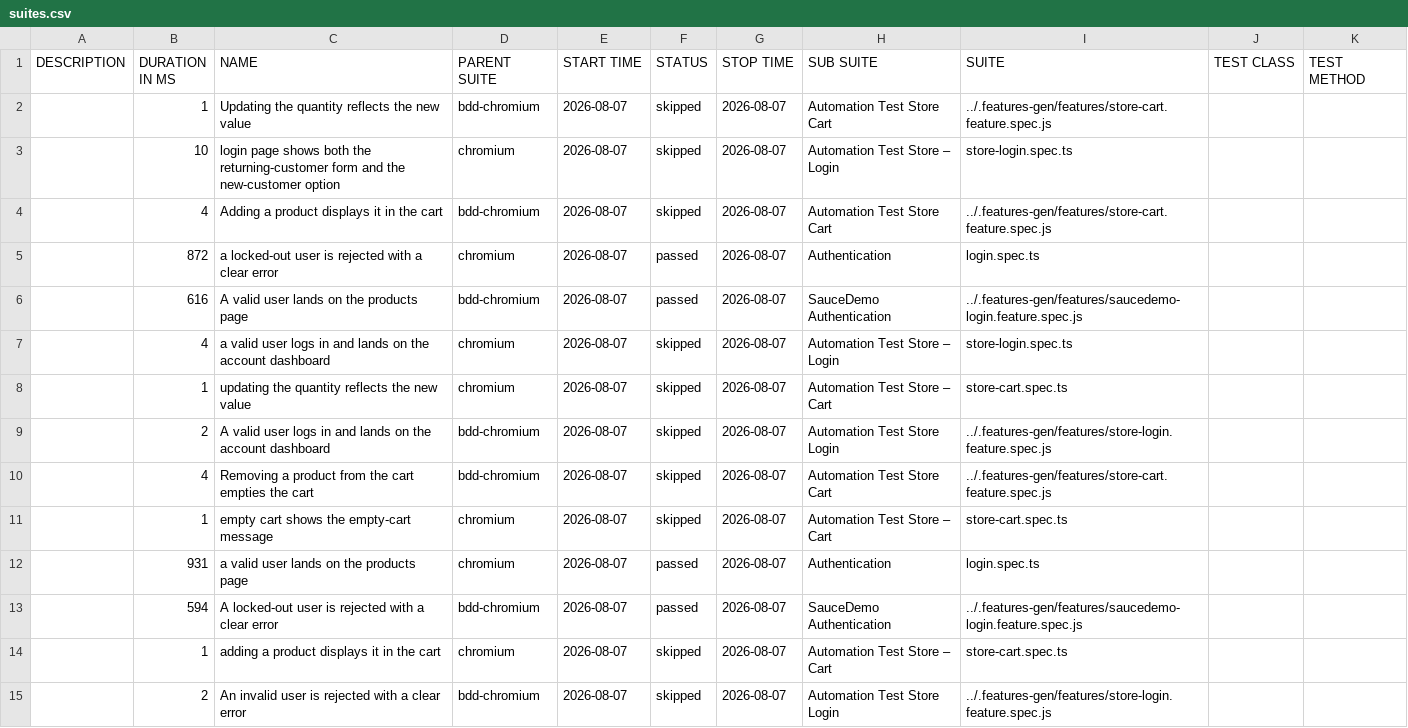
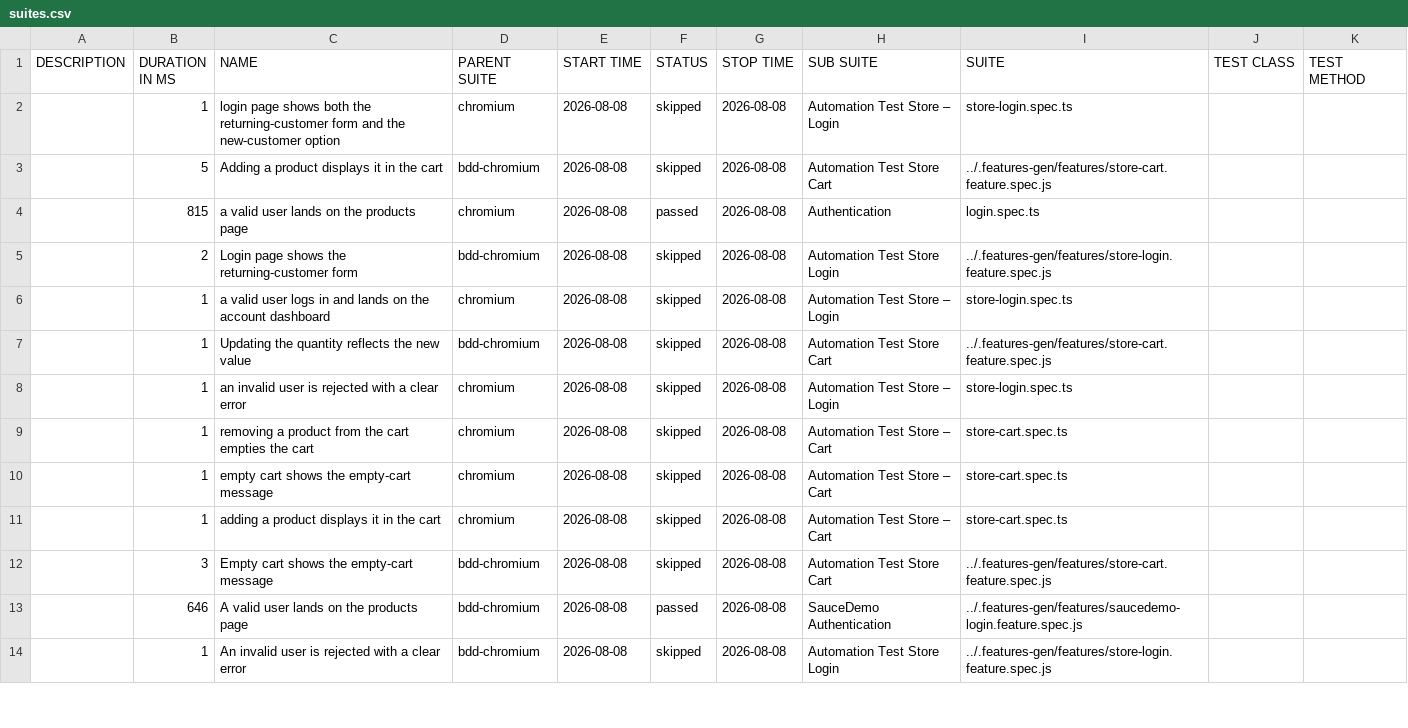
Before and after one commit to Cacheater/playwright-e2e-framework, a CSV file: data/suites.csv, drawn as a sheet; only a part is shown; the diff covers the shown part only.

```diff
--- a/data/suites.csv
+++ b/data/suites.csv
@@ -1,15 +1,14 @@
 "DESCRIPTION","DURATION IN MS","NAME","PARENT SUITE","START TIME","STATUS","STOP TIME","SUB SUITE","SUITE","TEST CLASS","TEST METHOD"
-"","1","Updating the quantity reflects the new value","bdd-chromium","2026-08-07","skipped","2026-08-07","Automation Test Store Cart","../.features-gen/features/store-cart.feature.spec.js","",""
-"","10","login page shows both the returning-customer form and the new-customer option","chromium","2026-08-07","skipped","2026-08-07","Automation Test Store – Login","store-login.spec.ts","",""
-"","4","Adding a product displays it in the cart","bdd-chromium","2026-08-07","skipped","2026-08-07","Automation Test Store Cart","../.features-gen/features/store-cart.feature.spec.js","",""
-"","872","a locked-out user is rejected with a clear error","chromium","2026-08-07","passed","2026-08-07","Authentication","login.spec.ts","",""
-"","616","A valid user lands on the products page","bdd-chromium","2026-08-07","passed","2026-08-07","SauceDemo Authentication","../.features-gen/features/saucedemo-login.feature.spec.js","",""
-"","4","a valid user logs in and lands on the account dashboard","chromium","2026-08-07","skipped","2026-08-07","Automation Test Store – Login","store-login.spec.ts","",""
-"","1","updating the quantity reflects the new value","chromium","2026-08-07","skipped","2026-08-07","Automation Test Store – Cart","store-cart.spec.ts","",""
-"","2","A valid user logs in and lands on the account dashboard","bdd-chromium","2026-08-07","skipped","2026-08-07","Automation Test Store Login","../.features-gen/features/store-login.feature.spec.js","",""
-"","4","Removing a product from the cart empties the cart","bdd-chromium","2026-08-07","skipped","2026-08-07","Automation Test Store Cart","../.features-gen/features/store-cart.feature.spec.js","",""
-"","1","empty cart shows the empty-cart message","chromium","2026-08-07","skipped","2026-08-07","Automation Test Store – Cart","store-cart.spec.ts","",""
-"","931","a valid user lands on the products page","chromium","2026-08-07","passed","2026-08-07","Authentication","login.spec.ts","",""
-"","594","A locked-out user is rejected with a clear error","bdd-chromium","2026-08-07","passed","2026-08-07","SauceDemo Authentication","../.features-gen/features/saucedemo-login.feature.spec.js","",""
-"","1","adding a product displays it in the cart","chromium","2026-08-07","skipped","2026-08-07","Automation Test Store – Cart","store-cart.spec.ts","",""
-"","2","An invalid user is rejected with a clear error","bdd-chromium","2026-08-07","skipped","2026-08-07","Automation Test Store Login","../.features-gen/features/store-login.feature.spec.js","",""
+"","1","login page shows both the returning-customer form and the new-customer option","chromium","2026-08-08","skipped","2026-08-08","Automation Test Store – Login","store-login.spec.ts","",""
+"","5","Adding a product displays it in the cart","bdd-chromium","2026-08-08","skipped","2026-08-08","Automation Test Store Cart","../.features-gen/features/store-cart.feature.spec.js","",""
+"","815","a valid user lands on the products page","chromium","2026-08-08","passed","2026-08-08","Authentication","login.spec.ts","",""
+"","2","Login page shows the returning-customer form","bdd-chromium","2026-08-08","skipped","2026-08-08","Automation Test Store Login","../.features-gen/features/store-login.feature.spec.js","",""
+"","1","a valid user logs in and lands on the account dashboard","chromium","2026-08-08","skipped","2026-08-08","Automation Test Store – Login","store-login.spec.ts","",""
+"","1","Updating the quantity reflects the new value","bdd-chromium","2026-08-08","skipped","2026-08-08","Automation Test Store Cart","../.features-gen/features/store-cart.feature.spec.js","",""
+"","1","an invalid user is rejected with a clear error","chromium","2026-08-08","skipped","2026-08-08","Automation Test Store – Login","store-login.spec.ts","",""
+"","1","removing a product from the cart empties the cart","chromium","2026-08-08","skipped","2026-08-08","Automation Test Store – Cart","store-cart.spec.ts","",""
+"","1","empty cart shows the empty-cart message","chromium","2026-08-08","skipped","2026-08-08","Automation Test Store – Cart","store-cart.spec.ts","",""
+"","1","adding a product displays it in the cart","chromium","2026-08-08","skipped","2026-08-08","Automation Test Store – Cart","store-cart.spec.ts","",""
+"","3","Empty cart shows the empty-cart message","bdd-chromium","2026-08-08","skipped","2026-08-08","Automation Test Store Cart","../.features-gen/features/store-cart.feature.spec.js","",""
+"","646","A valid user lands on the products page","bdd-chromium","2026-08-08","passed","2026-08-08","SauceDemo Authentication","../.features-gen/features/saucedemo-login.feature.spec.js","",""
+"","1","An invalid user is rejected with a clear error","bdd-chromium","2026-08-08","skipped","2026-08-08","Automation Test Store Login","../.features-gen/features/store-login.feature.spec.js","",""
```
Also changed, not shown: 3 added rows, 2 removed rows and 9 edited cells elsewhere in this file, 50 other files.
